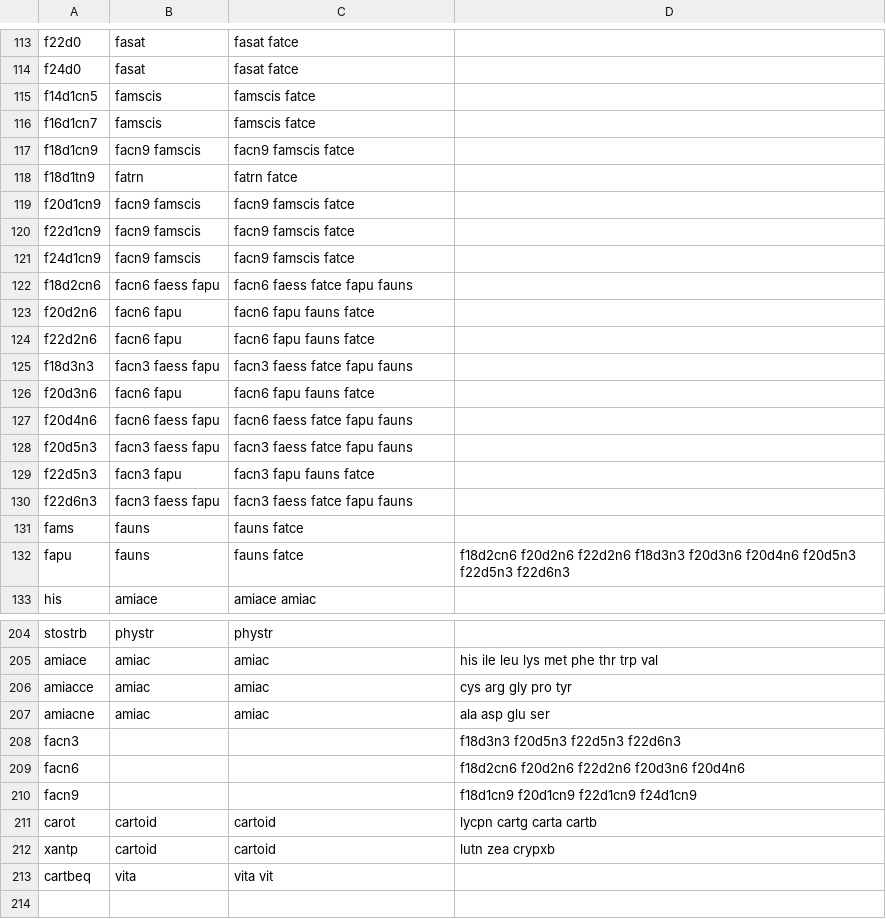
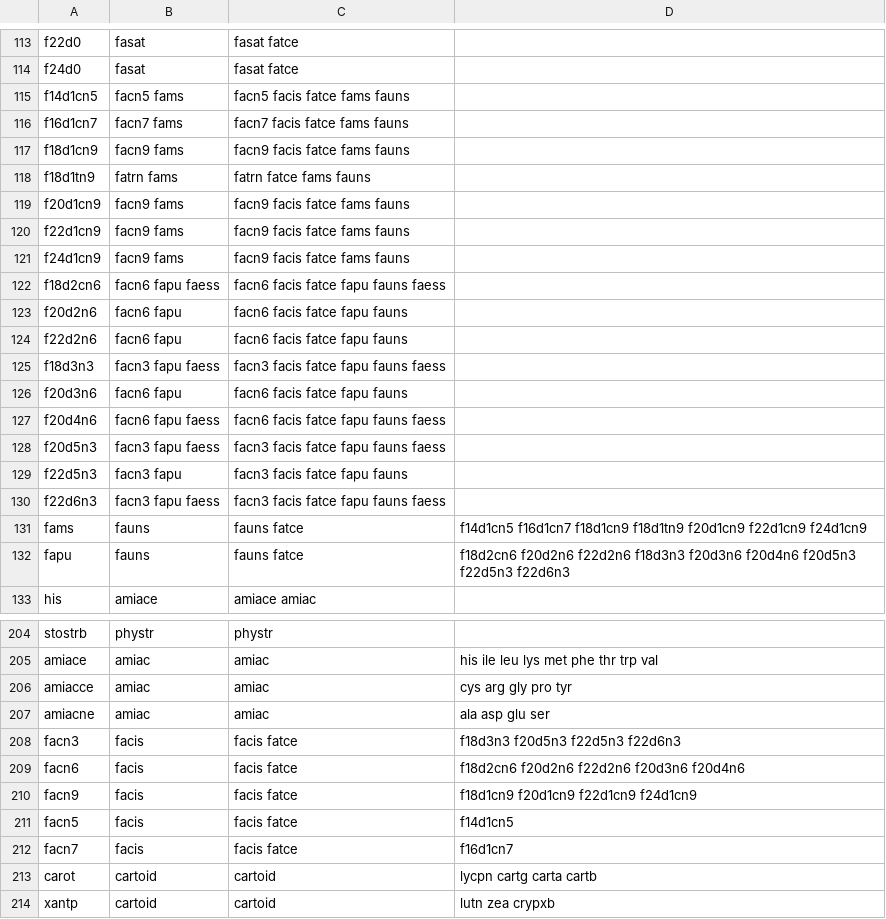
Before and after one commit to nodef/ifct2017, a CSV file: index.csv, drawn as a sheet; only a part is shown, gaps mark what is left out; the shorter side is filled out with more unchanged rows; the diff covers the shown part only.

Commit message:
:snowman: rename famscis -> facis, add facn5, facn7

```diff
--- a/index.csv
+++ b/index.csv
@@ -114,19 +114,19 @@ f22d0,fasat,fasat fatce,
 f24d0,fasat,fasat fatce,
-f14d1cn5,famscis,famscis fatce,
-f16d1cn7,famscis,famscis fatce,
-f18d1cn9,facn9 famscis,facn9 famscis fatce,
-f18d1tn9,fatrn,fatrn fatce,
-f20d1cn9,facn9 famscis,facn9 famscis fatce,
-f22d1cn9,facn9 famscis,facn9 famscis fatce,
-f24d1cn9,facn9 famscis,facn9 famscis fatce,
-f18d2cn6,facn6 faess fapu,facn6 faess fatce fapu fauns,
-f20d2n6,facn6 fapu,facn6 fapu fauns fatce,
-f22d2n6,facn6 fapu,facn6 fapu fauns fatce,
-f18d3n3,facn3 faess fapu,facn3 faess fatce fapu fauns,
-f20d3n6,facn6 fapu,facn6 fapu fauns fatce,
-f20d4n6,facn6 faess fapu,facn6 faess fatce fapu fauns,
-f20d5n3,facn3 faess fapu,facn3 faess fatce fapu fauns,
-f22d5n3,facn3 fapu,facn3 fapu fauns fatce,
-f22d6n3,facn3 faess fapu,facn3 faess fatce fapu fauns,
-fams,fauns,fauns fatce,
+f14d1cn5,facn5 fams,facn5 facis fatce fams fauns,
+f16d1cn7,facn7 fams,facn7 facis fatce fams fauns,
+f18d1cn9,facn9 fams,facn9 facis fatce fams fauns,
+f18d1tn9,fatrn fams,fatrn fatce fams fauns,
+f20d1cn9,facn9 fams,facn9 facis fatce fams fauns,
+f22d1cn9,facn9 fams,facn9 facis fatce fams fauns,
+f24d1cn9,facn9 fams,facn9 facis fatce fams fauns,
+f18d2cn6,facn6 fapu faess,facn6 facis fatce fapu fauns faess,
+f20d2n6,facn6 fapu,facn6 facis fatce fapu fauns,
+f22d2n6,facn6 fapu,facn6 facis fatce fapu fauns,
+f18d3n3,facn3 fapu faess,facn3 facis fatce fapu fauns faess,
+f20d3n6,facn6 fapu,facn6 facis fatce fapu fauns,
+f20d4n6,facn6 fapu faess,facn6 facis fatce fapu fauns faess,
+f20d5n3,facn3 fapu faess,facn3 facis fatce fapu fauns faess,
+f22d5n3,facn3 fapu,facn3 facis fatce fapu fauns,
+f22d6n3,facn3 fapu faess,facn3 facis fatce fapu fauns faess,
+fams,fauns,fauns fatce,f14d1cn5 f16d1cn7 f18d1cn9 f18d1tn9 f20d1cn9 f22d1cn9 f24d1cn9
 fapu,fauns,fauns fatce,f18d2cn6 f20d2n6 f22d2n6 f18d3n3 f20d3n6 f20d4n6 f20d5n3 f22d5n3 f22d6n3
@@ -207,5 +207,7 @@ amiacce,amiac,amiac,cys arg gly pro tyr
 amiacne,amiac,amiac,ala asp glu ser
-facn3,,,f18d3n3 f20d5n3 f22d5n3 f22d6n3
-facn6,,,f18d2cn6 f20d2n6 f22d2n6 f20d3n6 f20d4n6
-facn9,,,f18d1cn9 f20d1cn9 f22d1cn9 f24d1cn9
+facn3,facis,facis fatce,f18d3n3 f20d5n3 f22d5n3 f22d6n3
+facn6,facis,facis fatce,f18d2cn6 f20d2n6 f22d2n6 f20d3n6 f20d4n6
+facn9,facis,facis fatce,f18d1cn9 f20d1cn9 f22d1cn9 f24d1cn9
+facn5,facis,facis fatce,f14d1cn5
+facn7,facis,facis fatce,f16d1cn7
 carot,cartoid,cartoid,lycpn cartg carta cartb
```
Also changed, not shown: 3 edited cells elsewhere in this file, asset.csv, 3 other files.
